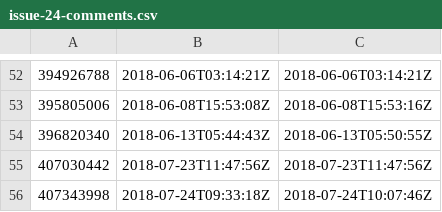
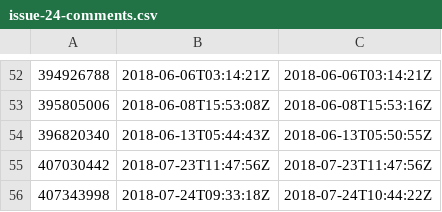
Before and after one commit to solomonxie/issues_blog, a CSV file: solomonxie/solomonxie.github.io/issue-24-comments.csv, drawn as a sheet; only a part is shown, gaps mark what is left out.

```diff
--- a/solomonxie/solomonxie.github.io/issue-24-comments.csv
+++ b/solomonxie/solomonxie.github.io/issue-24-comments.csv
@@ -55,2 +55,2 @@
 407030442,2018-07-23T11:47:56Z,2018-07-23T11:47:56Z
-407343998,2018-07-24T09:33:18Z,2018-07-24T10:07:46Z
+407343998,2018-07-24T09:33:18Z,2018-07-24T10:44:22Z
```
Also changed, not shown: solomonxie/solomonxie.github.io/last_issues_list.csv, 1 other file.
